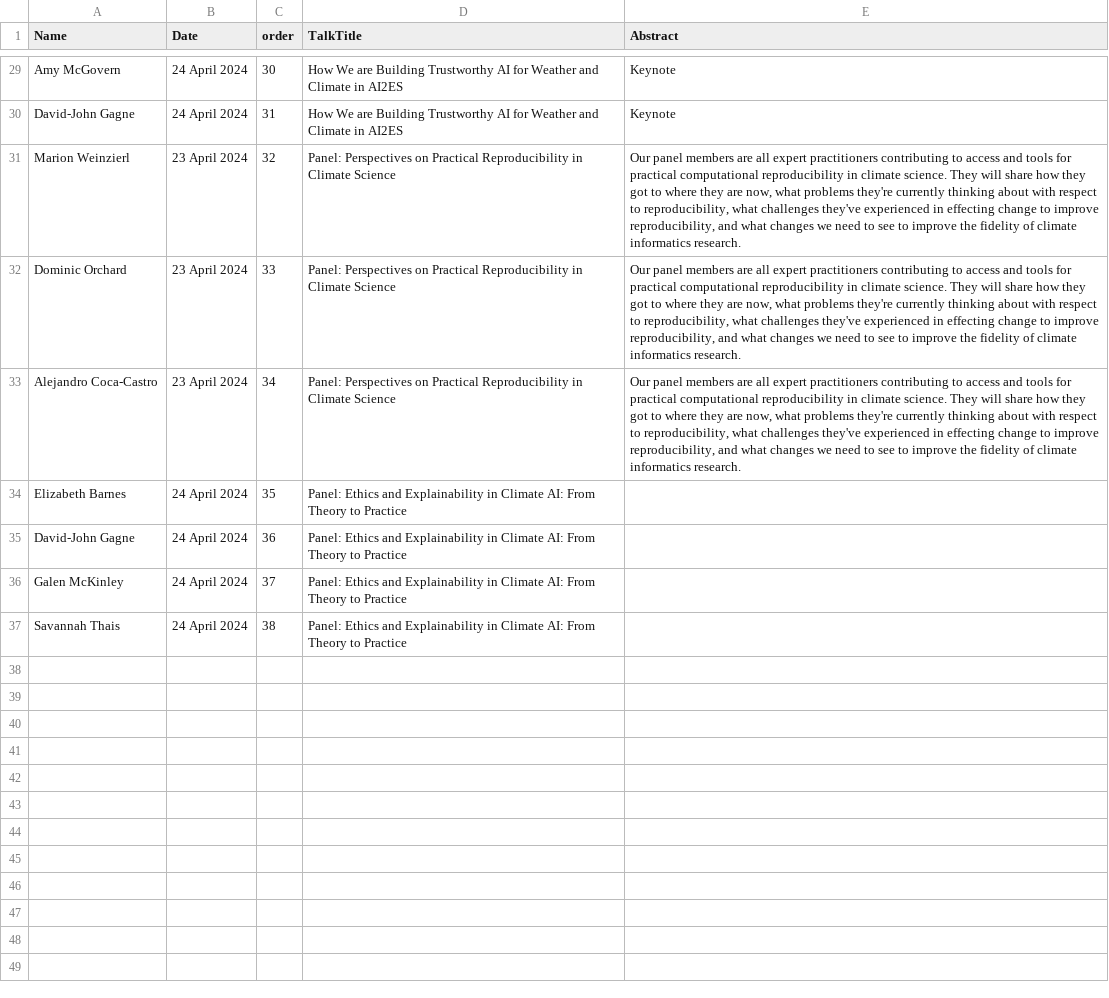
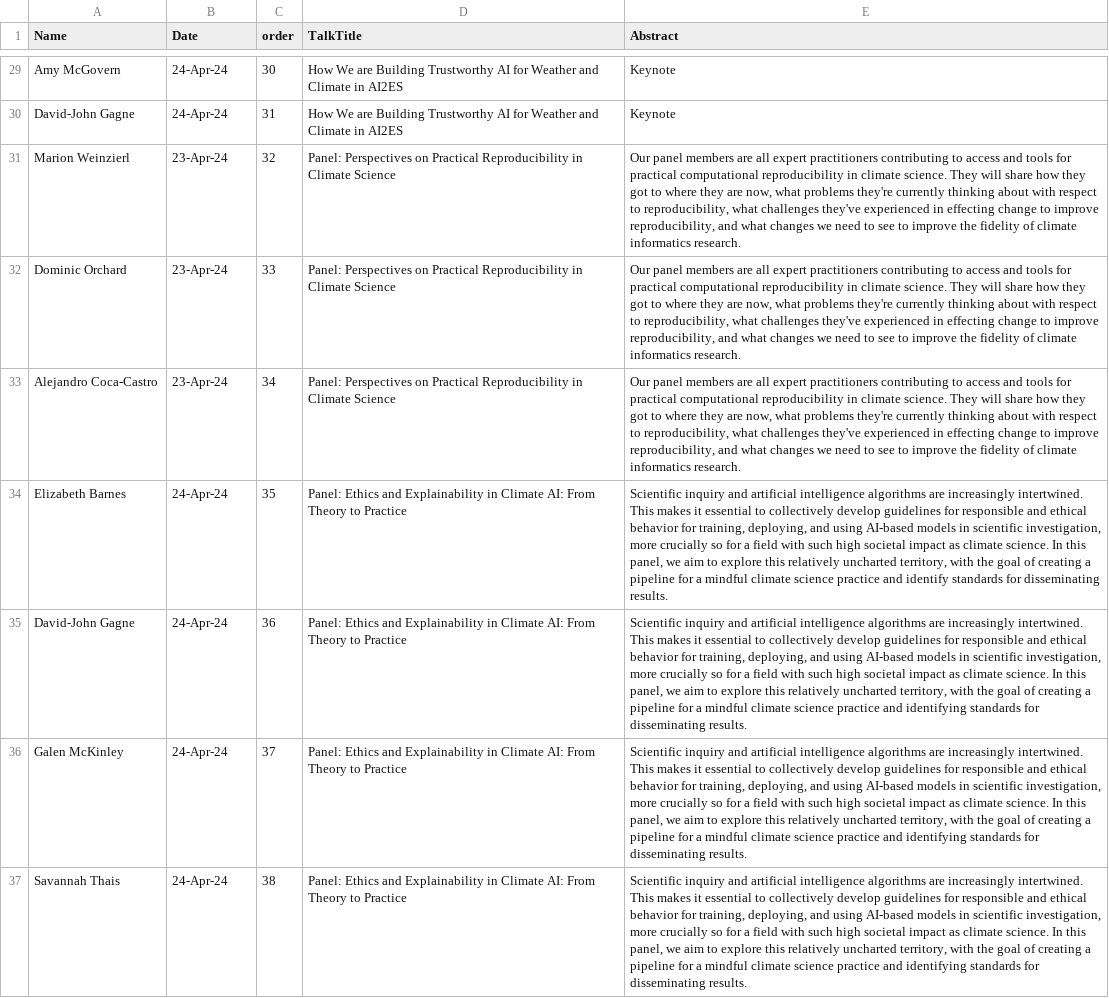
Before and after one commit to alan-turing-institute/climate-informatics-2024, a CSV file: _data/accepted_talks.csv, drawn as a sheet; only a part is shown, gaps mark what is left out; the diff covers the shown part only; the diff names each change by its address in the sheet, - before the commit and + after, or states it on an @@ line.

Commit message:
add ethics panel abstract

```diff
--- a/_data/accepted_talks.csv
+++ b/_data/accepted_talks.csv
-B29:B30 (Date): 24 April 2024
+B29:B30 (Date): 24-Apr-24
-B31:B33 (Date): 23 April 2024
+B31:B33 (Date): 23-Apr-24
-B34:B37 (Date): 24 April 2024
+B34:B37 (Date): 24-Apr-24
-E34 (Abstract): (empty)
+E34 (Abstract): Scientific inquiry and artificial intelligence algorithms are increasingly intertwined. This makes it essential to collectively develop guidelines for responsible and ethical behavior for training, deploying, and using AI-based models in scientific investigation, more crucially so for a field with such high societal impact as climate science. In this panel, we aim to explore this relatively uncharted territory, with the goal of creating a pipeline for a mindful climate science practice and identify standards for disseminating results.
-E35:E37 (Abstract): (empty)
+E35:E37 (Abstract): Scientific inquiry and artificial intelligence algorithms are increasingly intertwined. This makes it essential to collectively develop guidelines for responsible and ethical behavior for training, deploying, and using AI-based models in scientific investigation, more crucially so for a field with such high societal impact as climate science. In this panel, we aim to explore this relatively uncharted territory, with the goal of creating a pipeline for a mindful climate science practice and identifying standards for disseminating results.
```
Also changed, not shown: 27 edited cells elsewhere in this file.
